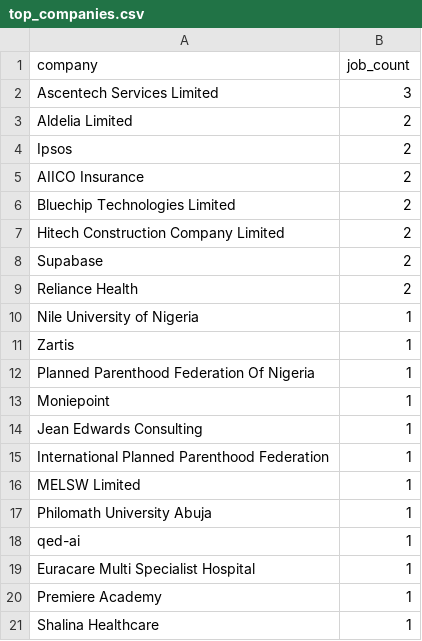
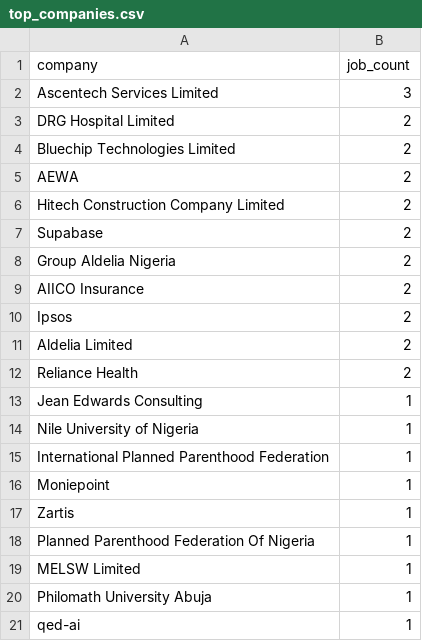
Before and after one commit to Thisizeru/Nigeria-job-market-tracker, a CSV file: dashboard/data/top_companies.csv, drawn as a sheet.

```diff
--- a/dashboard/data/top_companies.csv
+++ b/dashboard/data/top_companies.csv
@@ -2,15 +2,18 @@ company,job_count
 Ascentech Services Limited,3
-Aldelia Limited,2
-Ipsos,2
-AIICO Insurance,2
+DRG Hospital Limited,2
 Bluechip Technologies Limited,2
+AEWA,2
 Hitech Construction Company Limited,2
 Supabase,2
+Group Aldelia Nigeria,2
+AIICO Insurance,2
+Ipsos,2
+Aldelia Limited,2
 Reliance Health,2
+Jean Edwards Consulting,1
 Nile University of Nigeria,1
+International Planned Parenthood Federation,1
+Moniepoint,1
 Zartis,1
 Planned Parenthood Federation Of Nigeria,1
-Moniepoint,1
-Jean Edwards Consulting,1
-International Planned Parenthood Federation,1
 MELSW Limited,1
@@ -18,4 +21 @@ Philomath University Abuja,1
 qed-ai,1
-Euracare Multi Specialist Hospital,1
-Premiere Academy,1
-Shalina Healthcare,1
```
Also changed, not shown: 3 other files.
